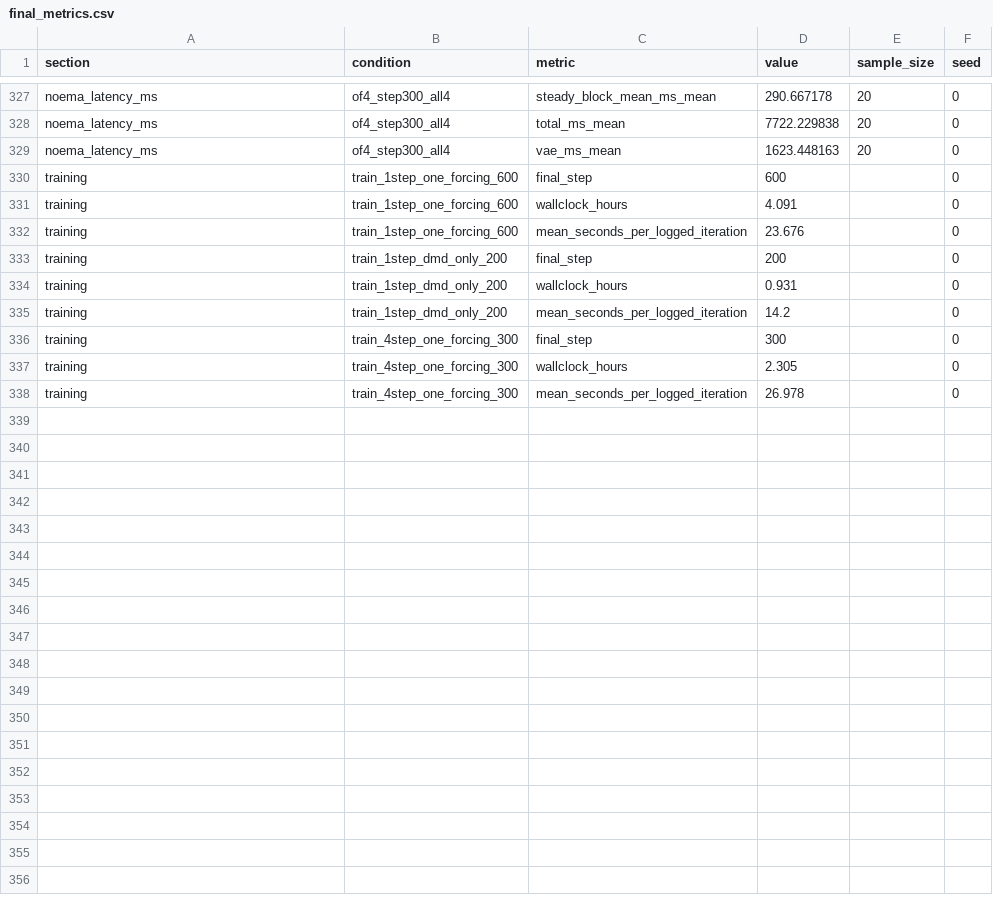
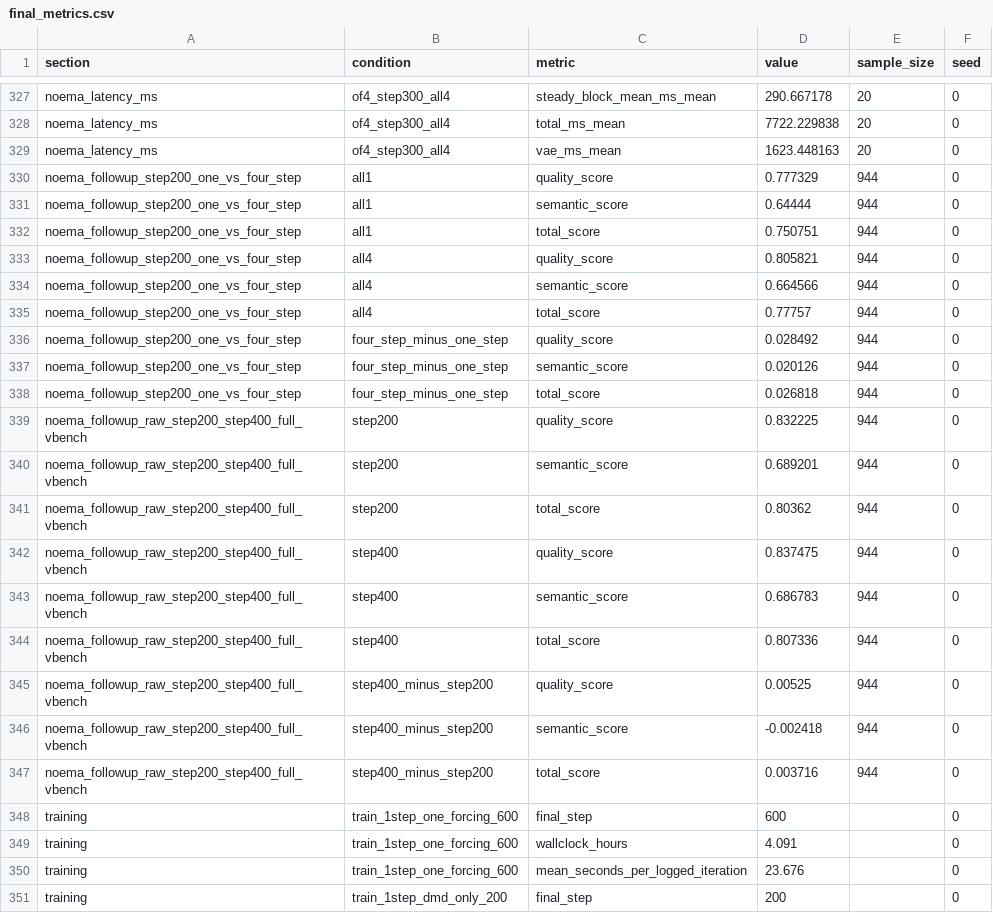
Before and after one commit to Aurora-edu/One-Forcing, a CSV file: experiments/rebuttal/results/final_metrics.csv, drawn as a sheet; only a part is shown, gaps mark what is left out; the shorter side is filled out with more unchanged rows; the diff names each change by its address in the sheet, - before the commit and + after, or states it on an @@ line.

```diff
--- a/experiments/rebuttal/results/final_metrics.csv
+++ b/experiments/rebuttal/results/final_metrics.csv
+row 330: noema_followup_step200_one_vs_four_step | all1 | quality_score | 0.777329 | 944 | 0
+row 331: noema_followup_step200_one_vs_four_step | all1 | semantic_score | 0.64444 | 944 | 0
+row 332: noema_followup_step200_one_vs_four_step | all1 | total_score | 0.750751 | 944 | 0
+row 333: noema_followup_step200_one_vs_four_step | all4 | quality_score | 0.805821 | 944 | 0
+row 334: noema_followup_step200_one_vs_four_step | all4 | semantic_score | 0.664566 | 944 | 0
+row 335: noema_followup_step200_one_vs_four_step | all4 | total_score | 0.77757 | 944 | 0
+row 336: noema_followup_step200_one_vs_four_step | four_step_minus_one_step | quality_score | 0.028492 | 944 | 0
+row 337: noema_followup_step200_one_vs_four_step | four_step_minus_one_step | semantic_score | 0.020126 | 944 | 0
+row 338: noema_followup_step200_one_vs_four_step | four_step_minus_one_step | total_score | 0.026818 | 944 | 0
+row 339: noema_followup_raw_step200_step400_full_vbench | step200 | quality_score | 0.832225 | 944 | 0
+row 340: noema_followup_raw_step200_step400_full_vbench | step200 | semantic_score | 0.689201 | 944 | 0
+row 341: noema_followup_raw_step200_step400_full_vbench | step200 | total_score | 0.80362 | 944 | 0
+row 342: noema_followup_raw_step200_step400_full_vbench | step400 | quality_score | 0.837475 | 944 | 0
+row 343: noema_followup_raw_step200_step400_full_vbench | step400 | semantic_score | 0.686783 | 944 | 0
+row 344: noema_followup_raw_step200_step400_full_vbench | step400 | total_score | 0.807336 | 944 | 0
+row 345: noema_followup_raw_step200_step400_full_vbench | step400_minus_step200 | quality_score | 0.00525 | 944 | 0
+row 346: noema_followup_raw_step200_step400_full_vbench | step400_minus_step200 | semantic_score | -0.002418 | 944 | 0
+row 347: noema_followup_raw_step200_step400_full_vbench | step400_minus_step200 | total_score | 0.003716 | 944 | 0
```
Also changed, not shown: 4 other files.
